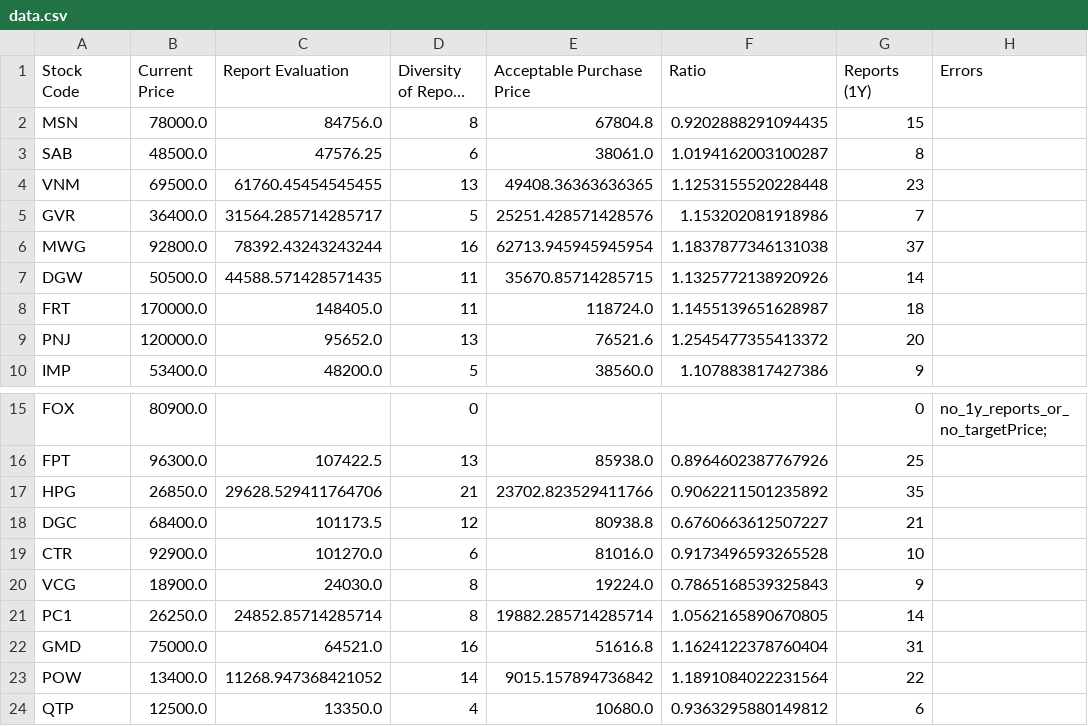
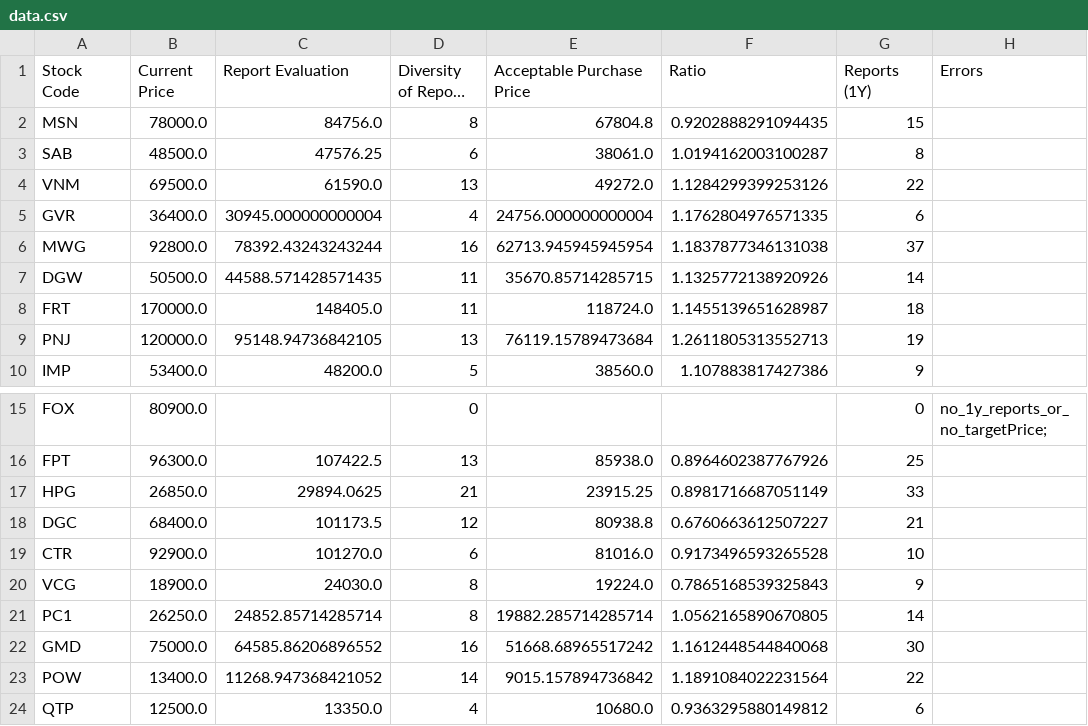
Before and after one commit to hungnd-x/stock-portfolio-daily, a CSV file: docs/data.csv, drawn as a sheet; only a part is shown, gaps mark what is left out; long unchanged cells end in ….

```diff
--- a/docs/data.csv
+++ b/docs/data.csv
@@ -3,4 +3,4 @@ MSN,78000.0,84756.0,8,67804.8,0.9202888291094435,15,
 SAB,48500.0,47576.25,6,38061.0,1.0194162003100287,8,
-VNM,69500.0,61760.45454545455,13,49408.36363636365,1.1253155520228448,23,
-GVR,36400.0,31564.285714285717,5,25251.428571428576,1.153202081918986,7,
+VNM,69500.0,61590.0,13,49272.0,1.1284299399253126,22,
+GVR,36400.0,30945.000000000004,4,24756.000000000004,1.1762804976571335,6,
 MWG,92800.0,78392.43243243244,16,62713.945945945954,1.1837877346131038,37,
@@ -8,3 +8,3 @@ DGW,50500.0,44588.571428571435,11,35670.85714285715,1.1325772138920926,14,
 FRT,170000.0,148405.0,11,118724.0,1.1455139651628987,18,
-PNJ,120000.0,95652.0,13,76521.6,1.2545477355413372,20,
+PNJ,120000.0,95148.94736842105,13,76119.15789473684,1.2611805313552713,19,
 IMP,53400.0,48200.0,5,38560.0,1.107883817427386,9,
@@ -16,3 +16,3 @@ FOX,80900.0,,0,,,0,no_1y_reports_or_no_targetPrice;
 FPT,96300.0,107422.5,13,85938.0,0.8964602387767926,25,
-HPG,26850.0,29628.529411764706,21,23702.823529411766,0.9062211501235892,35,
+HPG,26850.0,29894.0625,21,23915.25,0.8981716687051149,33,
 DGC,68400.0,101173.5,12,80938.8,0.6760663612507227,21,
@@ -21,3 +21,3 @@ VCG,18900.0,24030.0,8,19224.0,0.7865168539325843,9,
 PC1,26250.0,24852.85714285714,8,19882.285714285714,1.0562165890670805,14,
-GMD,75000.0,64521.0,16,51616.8,1.1624122378760404,31,
+GMD,75000.0,64585.86206896552,16,51668.68965517242,1.1612448544840068,30,
 POW,13400.0,11268.947368421052,14,9015.157894736842,1.1891084022231564,22,
```
Also changed, not shown: 1 other file.
